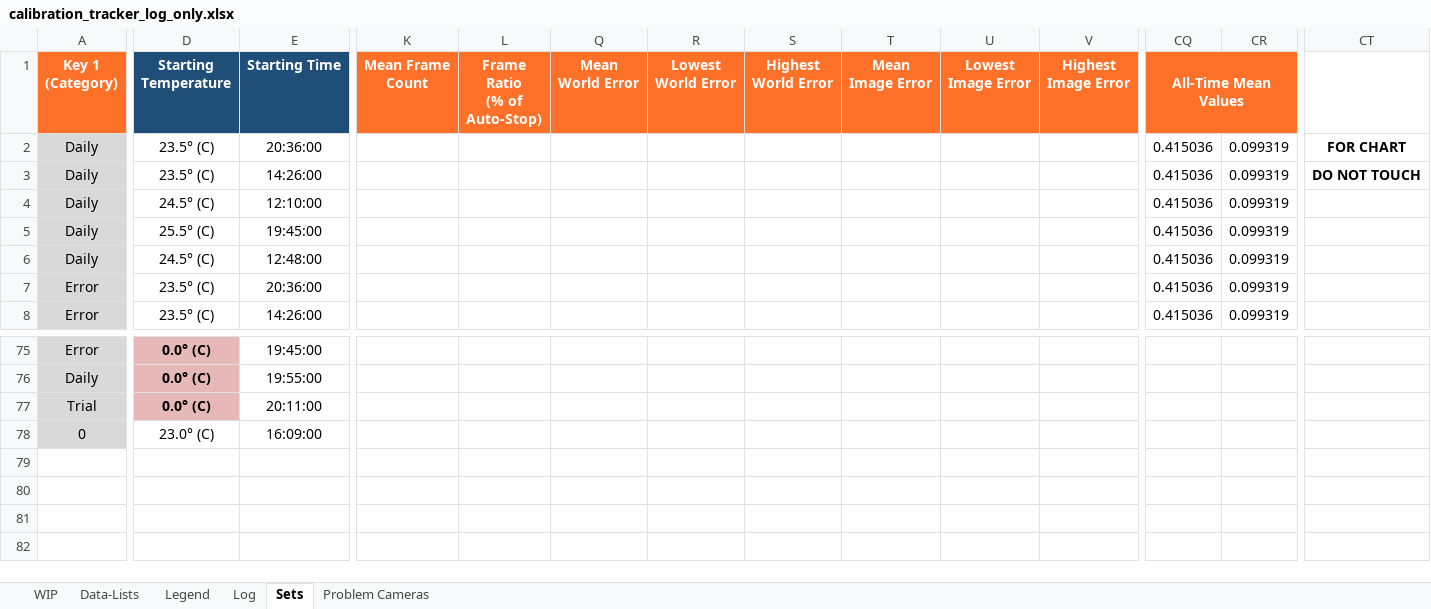
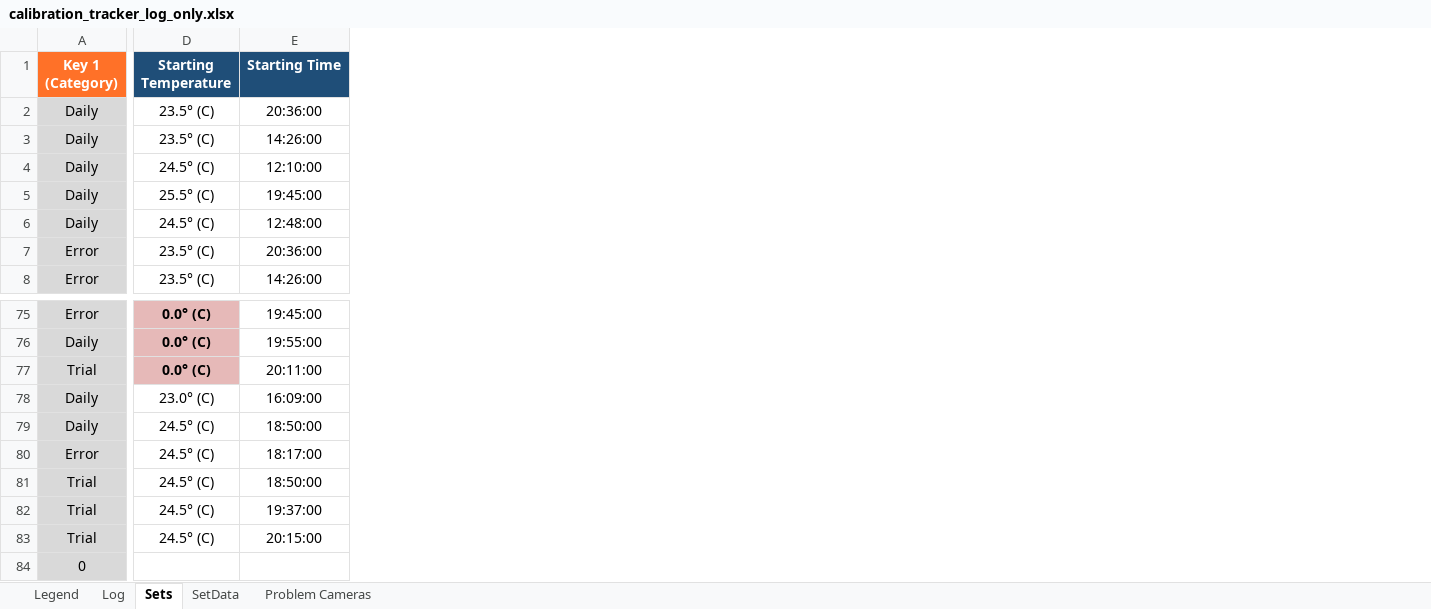
Before and after one commit to newwby/vicon-documentation, an Excel workbook: Data/calibration_tracker_log_only.xlsx, sheet Sets, drawn as a sheet; only a part is shown, gaps mark what is left out; values as stored, in another font and other column widths than the file's, no borders; conditional formats not drawn; removed rows and columns are numbered as before the commit, all else as after; rows hold the shown columns only; the diff covers the shown part only; the diff names each change by its address in the sheet, - before the commit and + after, or states it on an @@ line.

```diff
--- a/Data/calibration_tracker_log_only.xlsx (sheet Sets)
+++ b/Data/calibration_tracker_log_only.xlsx (sheet Sets)
@@ sheet tab hidden: WIP @@
@@ sheet tab hidden: Data-Lists @@
+sheet tab: SetData
@@ column K (Mean Frame Count) hidden, empty @@
@@ column L (Frame Ratio (% of Auto-Stop)) hidden, empty @@
-column Q (Mean World Error), empty
-column R (Lowest World Error), empty
-column S (Highest World Error), empty
-column T (Mean Image Error), empty
-column U (Lowest Image Error), empty
-column V (Highest Image Error), empty
-column CQ (All-Time Mean Values), rows 2-8: all 0.415036
-column CR, rows 2-8: all 0.099319
-column CT, rows 2-3: FOR CHART | DO NOT TOUCH
+row 78: Daily | 23.0° (C) | 16:09:00
+row 79: Daily | 24.5° (C) | 18:50:00
+row 80: Error | 24.5° (C) | 18:17:00
+row 81: Trial | 24.5° (C) | 18:50:00
+row 82: Trial | 24.5° (C) | 19:37:00
+row 83: Trial | 24.5° (C) | 20:15:00
-D84 (Starting Temperature): 23.0° (C)
+D84 (Starting Temperature): (empty)
-E84 (Starting Time): 16:09:00
+E84 (Starting Time): (empty)
```
Also changed, not shown: 70 removed columns, 3 edited cells and merged cells elsewhere in this sheet, sheet Log, sheet Problem Cameras, sheet Legend, hidden cells, Data/LCAS Vicon Temperature Tracker.xlsx, 13 other files.
